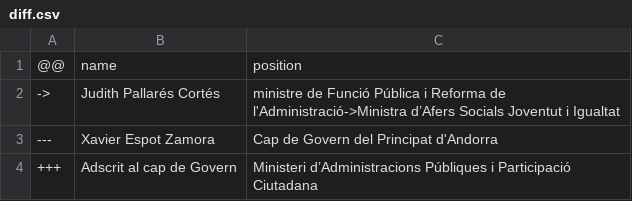
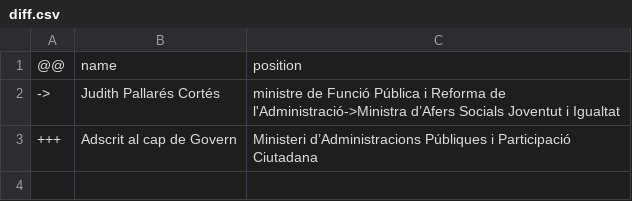
Before and after one commit to every-politician-scrapers/andorra-cabinet, a CSV file: data/diff.csv, drawn as a sheet; the diff names each change by its address in the sheet, - before the commit and + after, or states it on an @@ line.

```diff
--- a/data/diff.csv
+++ b/data/diff.csv
-row 3: --- | Xavier Espot Zamora | Cap de Govern del Principat d'Andorra
```
Also changed, not shown: data/wikidata.csv.
